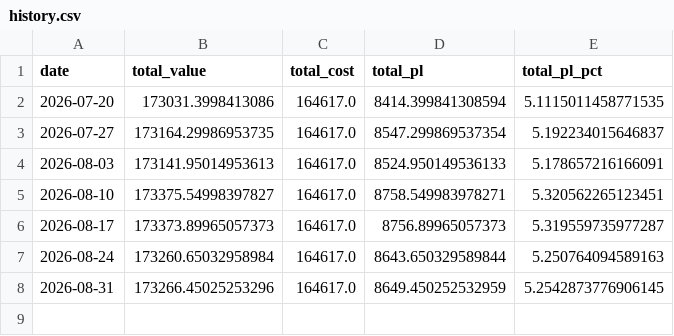
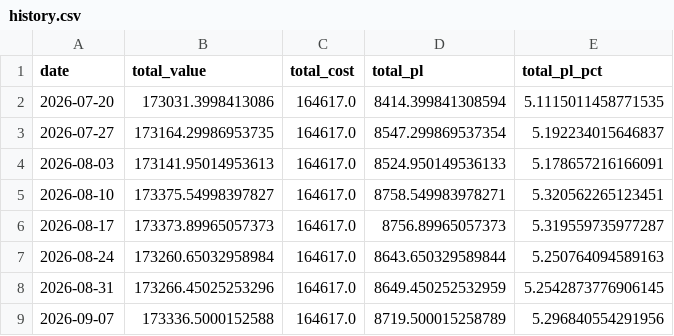
Before and after one commit to rafamarino04/portfolio-manager, a CSV file: reports/history.csv, drawn as a sheet.

```diff
--- a/reports/history.csv
+++ b/reports/history.csv
@@ -8 +8,2 @@ date,total_value,total_cost,total_pl,total_pl_pct
 2026-08-31,173266.45025253296,164617.0,8649.450252532959,5.2542873776906145
+2026-09-07,173336.5000152588,164617.0,8719.500015258789,5.296840554291956
```
Also changed, not shown: 1 other file.
